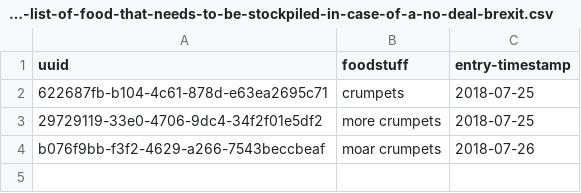
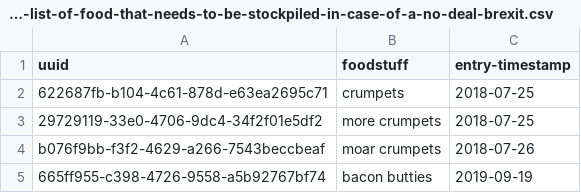
Before and after one commit to peterkwells/food-that-needs-to-be-stockpiled-in-case-of-a-no-deal-brexit, a CSV file: data/main-list-of-food-that-needs-to-be-stockpiled-in-case-of-a-no-deal-brexit.csv, drawn as a sheet; the diff names each change by its address in the sheet, - before the commit and + after, or states it on an @@ line.

Commit message:
bacon butties

```diff
--- a/data/main-list-of-food-that-needs-to-be-stockpiled-in-case-of-a-no-deal-brexit.csv
+++ b/data/main-list-of-food-that-needs-to-be-stockpiled-in-case-of-a-no-deal-brexit.csv
+row 5: 665ff955-c398-4726-9558-a5b92767bf74 | bacon butties | 2019-09-19
```
